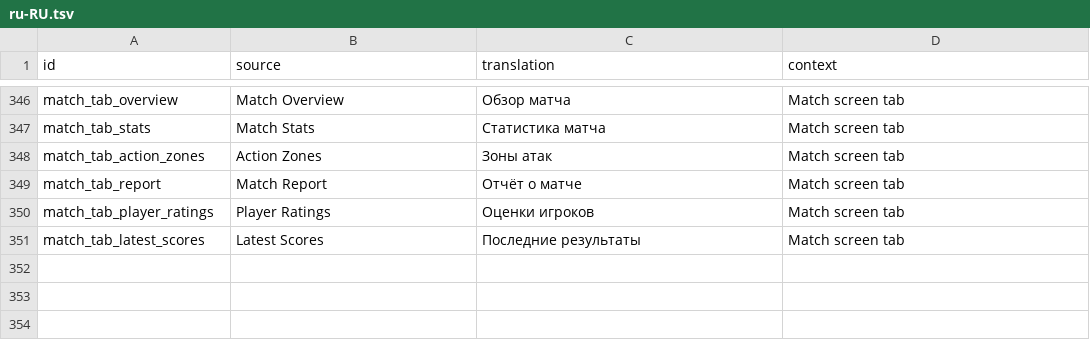
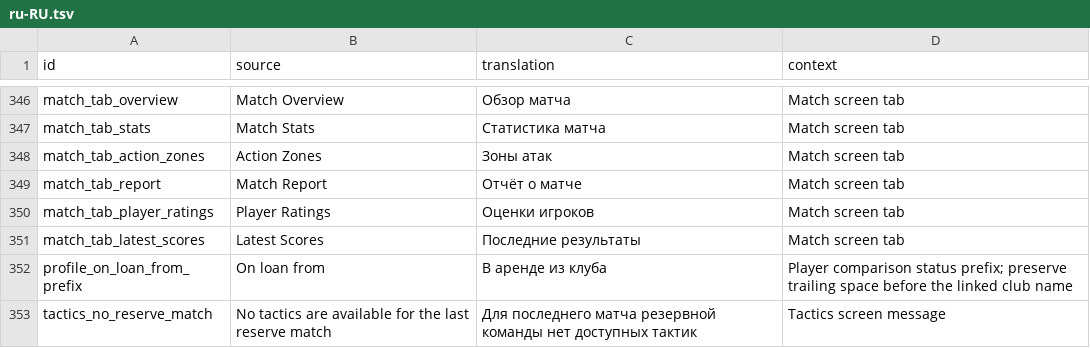
Before and after one commit to theosmanovwork-lang/cm0102-bosman-edition-Russian, a TSV file: locales/ru-RU.tsv, drawn as a sheet; only a part is shown, gaps mark what is left out; the diff names each change by its address in the sheet, - before the commit and + after, or states it on an @@ line.

Commit message:
Update Russian UI catalogue (352 entries)

```diff
--- a/locales/ru-RU.tsv
+++ b/locales/ru-RU.tsv
+row 352: profile_on_loan_from_prefix | On loan from | В аренде из клуба | Player comparison status prefix; preserve trailing space before the linked club name
+row 353: tactics_no_reserve_match | No tactics are available for the last reserve match | Для последнего матча резервной команды нет доступных тактик | Tactics screen message
```
